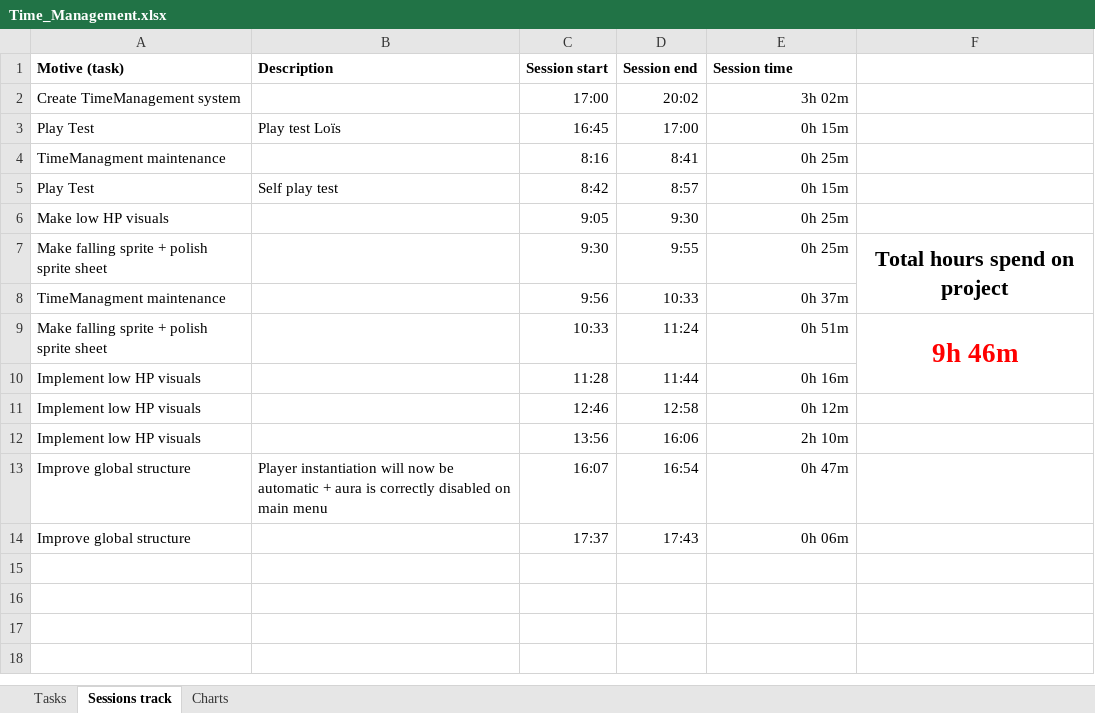
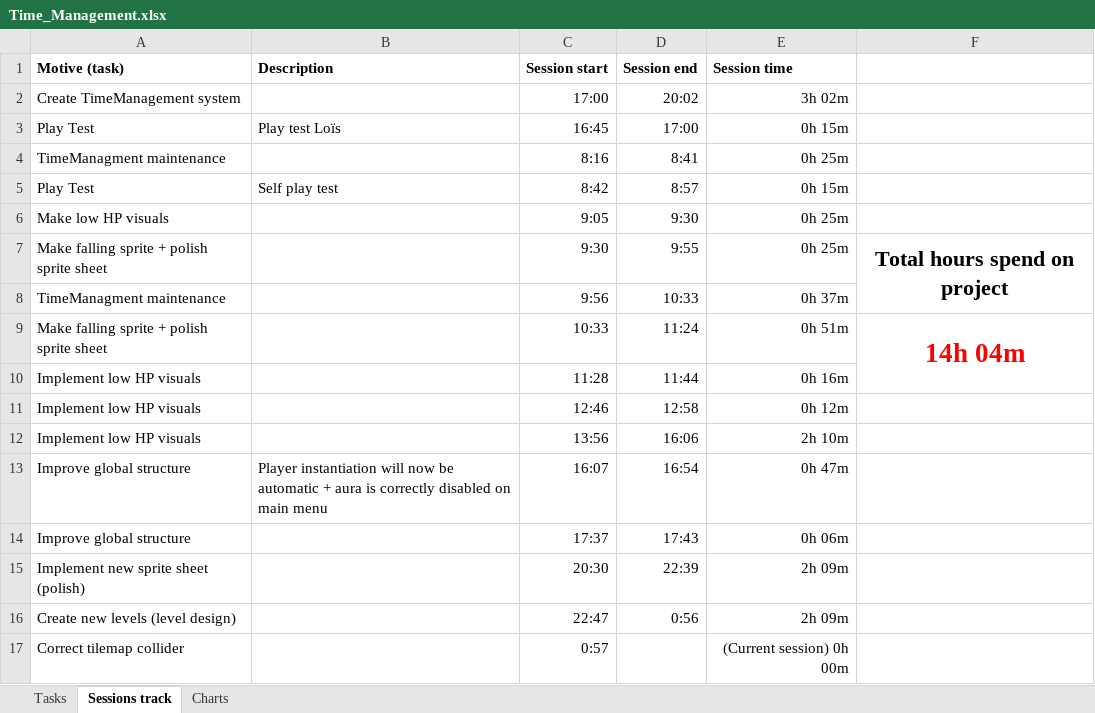
Before and after one commit to AdriKat2022/find-mocha, an Excel workbook: Time_Management.xlsx, sheet Sessions track, drawn as a sheet; values as stored, in another font and other column widths than the file's, no borders; table styles not drawn; the diff names each change by its address in the sheet, - before the commit and + after, or states it on an @@ line.

Commit message:
Made better level 1 and added some animation scripts

```diff
--- a/Time_Management.xlsx (sheet Sessions track)
+++ b/Time_Management.xlsx (sheet Sessions track)
-F9: 9h 46m
+F9: 14h 04m
+row 15: Implement new sprite sheet (polish) |  | 20:30 | 22:39 | 2h 09m
+row 16: Create new levels (level design) |  | 22:47 | 0:56 | 2h 09m
+row 17: Correct tilemap collider |  | 0:57 |  | (Current session) 0h 00m
```
Also changed, not shown: sheet Tasks, sheet Charts, charts or pictures, 38 other files.
